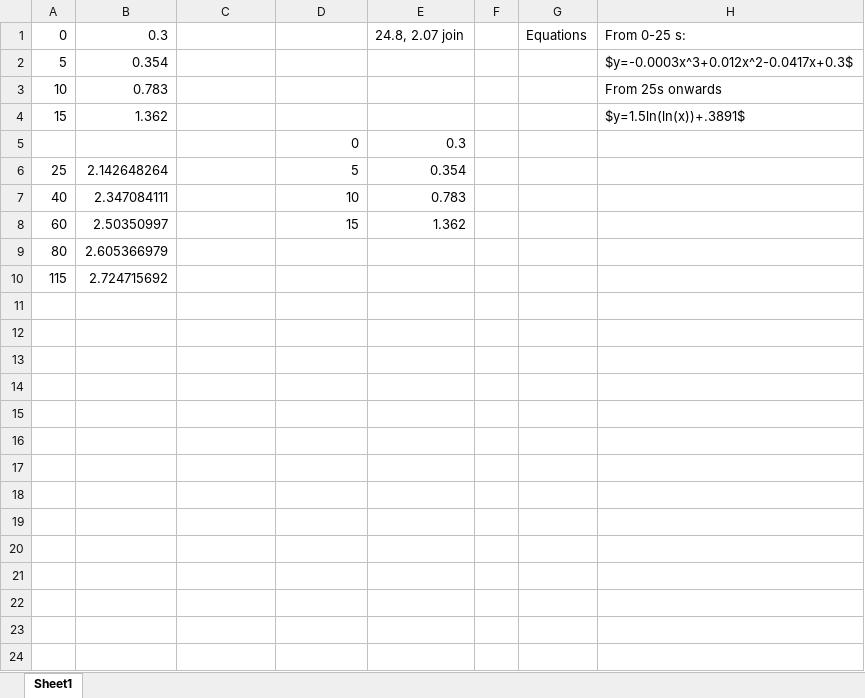
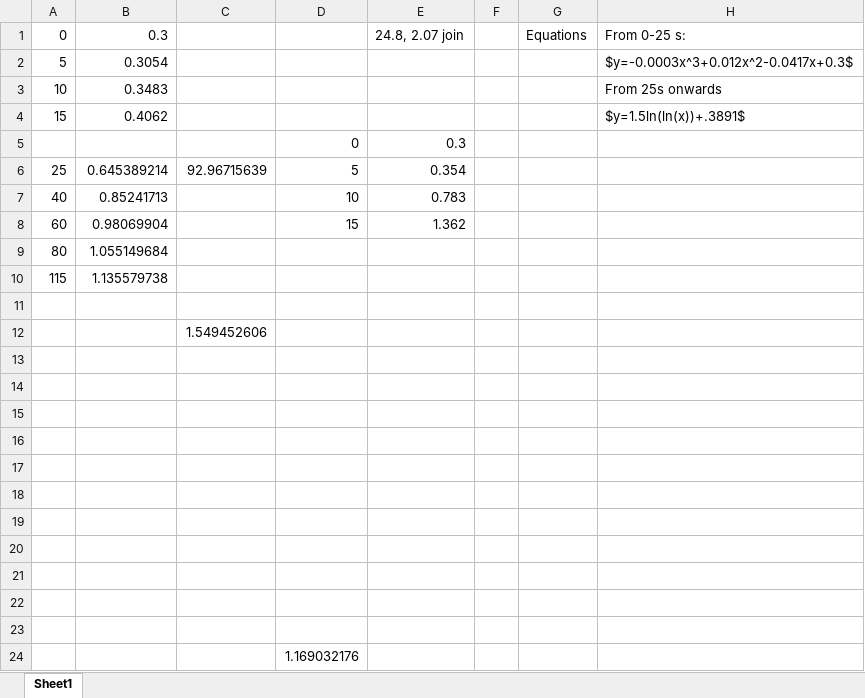
Before and after one commit to anoadragon453/DotMatch, an Excel workbook: AI/scratch data.xlsx, sheet Sheet1, drawn as a sheet; values as stored, in another font and other column widths than the file's, no borders; charts and pictures not drawn; the diff names each change by its address in the sheet, - before the commit and + after, or states it on an @@ line.

Commit message:
committing b4 merging

```diff
--- a/AI/scratch data.xlsx (sheet Sheet1)
+++ b/AI/scratch data.xlsx (sheet Sheet1)
-B2: 0.354
+B2: 0.3054
-B3: 0.783
+B3: 0.3483
-B4: 1.362
+B4: 0.4062
-B6: 2.142648264
+B6: 0.645389214
-C6: (empty)
+C6: 92.96715639
-B7: 2.347084111
+B7: 0.85241713
-B8: 2.50350997
+B8: 0.98069904
-B9: 2.605366979
+B9: 1.055149684
-B10: 2.724715692
+B10: 1.135579738
+row 11: (empty)
+row 12:  |  | 1.549452606
+row 13: (empty)
+row 14: (empty)
+row 15: (empty)
+row 16: (empty)
+row 17: (empty)
+row 18: (empty)
+row 19: (empty)
+row 20: (empty)
+row 21: (empty)
+row 22: (empty)
+row 23: (empty)
+row 24:  |  |  | 1.169032176
```
Also changed, not shown: charts or pictures.
